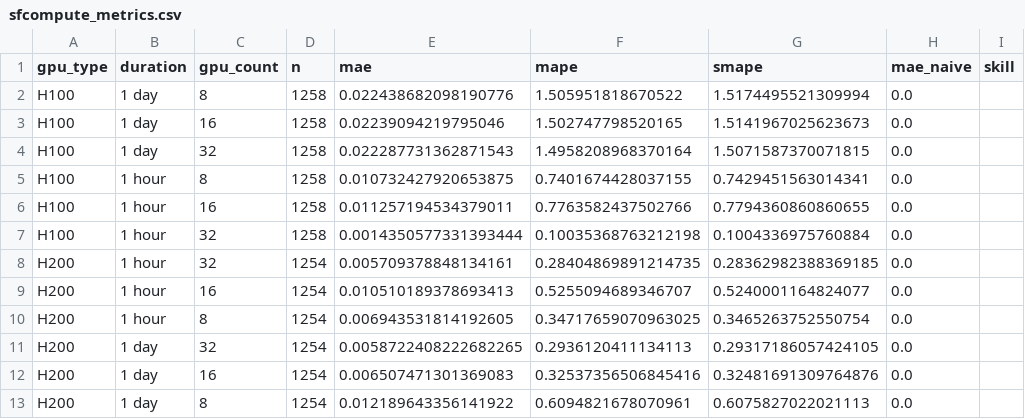
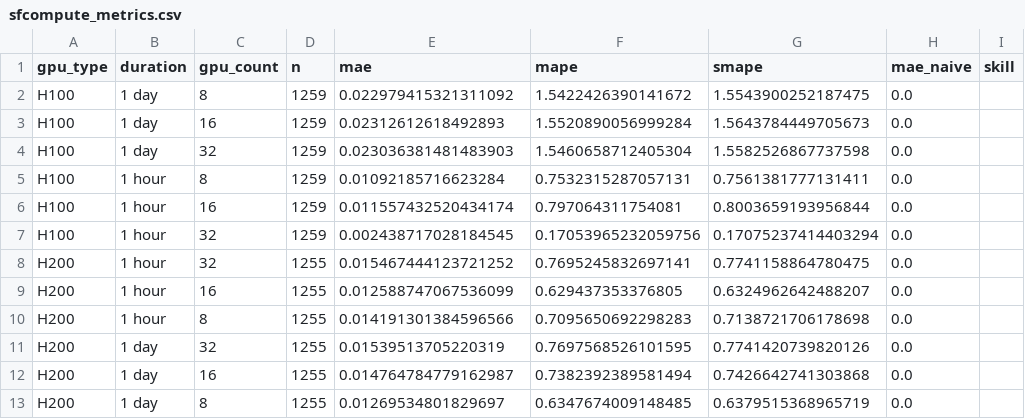
Before and after one commit to evieculloty9/gpu-pricing-scraper, a CSV file: docs/data/sfcompute_metrics.csv, drawn as a sheet; only a part is shown; the diff names each change by its address in the sheet, - before the commit and + after, or states it on an @@ line.

```diff
--- a/docs/data/sfcompute_metrics.csv
+++ b/docs/data/sfcompute_metrics.csv
-D2:D7 (n): 1258
+D2:D7 (n): 1259
-E2 (mae): 0.022438682098190776
+E2 (mae): 0.022979415321311092
-F2 (mape): 1.505951818670522
+F2 (mape): 1.5422426390141672
-G2 (smape): 1.5174495521309994
+G2 (smape): 1.5543900252187475
-E3 (mae): 0.02239094219795046
+E3 (mae): 0.02312612618492893
-F3 (mape): 1.502747798520165
+F3 (mape): 1.5520890056999284
-G3 (smape): 1.5141967025623673
+G3 (smape): 1.5643784449705673
-E4 (mae): 0.022287731362871543
+E4 (mae): 0.023036381481483903
-F4 (mape): 1.4958208968370164
+F4 (mape): 1.5460658712405304
-G4 (smape): 1.5071587370071815
+G4 (smape): 1.5582526867737598
-E5 (mae): 0.010732427920653875
+E5 (mae): 0.01092185716623284
-F5 (mape): 0.7401674428037155
+F5 (mape): 0.7532315287057131
-G5 (smape): 0.7429451563014341
+G5 (smape): 0.7561381777131411
-E6 (mae): 0.011257194534379011
+E6 (mae): 0.011557432520434174
-F6 (mape): 0.7763582437502766
+F6 (mape): 0.797064311754081
-G6 (smape): 0.7794360860860655
+G6 (smape): 0.8003659193956844
-E7 (mae): 0.0014350577331393444
+E7 (mae): 0.002438717028184545
-F7 (mape): 0.10035368763212198
+F7 (mape): 0.17053965232059756
-G7 (smape): 0.1004336975760884
+G7 (smape): 0.17075237414403294
-D8:D13 (n): 1254
+D8:D13 (n): 1255
-E8 (mae): 0.005709378848134161
+E8 (mae): 0.015467444123721252
-F8 (mape): 0.28404869891214735
+F8 (mape): 0.7695245832697141
-G8 (smape): 0.28362982388369185
+G8 (smape): 0.7741158864780475
-E9 (mae): 0.010510189378693413
+E9 (mae): 0.012588747067536099
-F9 (mape): 0.5255094689346707
+F9 (mape): 0.629437353376805
-G9 (smape): 0.5240001164824077
+G9 (smape): 0.6324962642488207
-E10 (mae): 0.006943531814192605
+E10 (mae): 0.014191301384596566
-F10 (mape): 0.34717659070963025
+F10 (mape): 0.7095650692298283
-G10 (smape): 0.3465263752550754
+G10 (smape): 0.7138721706178698
-E11 (mae): 0.0058722408222682265
+E11 (mae): 0.01539513705220319
-F11 (mape): 0.2936120411134113
+F11 (mape): 0.7697568526101595
-G11 (smape): 0.29317186057424105
+G11 (smape): 0.7741420739820126
-E12 (mae): 0.006507471301369083
+E12 (mae): 0.014764784779162987
-F12 (mape): 0.32537356506845416
+F12 (mape): 0.7382392389581494
-G12 (smape): 0.32481691309764876
+G12 (smape): 0.7426642741303868
-E13 (mae): 0.012189643356141922
+E13 (mae): 0.01269534801829697
-F13 (mape): 0.6094821678070961
+F13 (mape): 0.6347674009148485
-G13 (smape): 0.6075827022021113
+G13 (smape): 0.6379515368965719
```
Also changed, not shown: docs/data/budget_scenarios.csv, sfcompute_grid/grid_20251215.csv, 5 other files.
